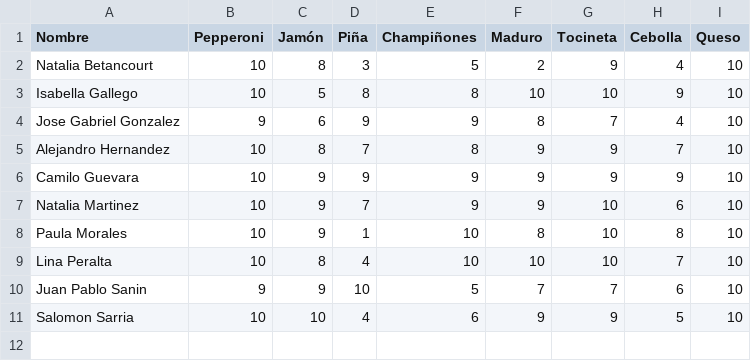
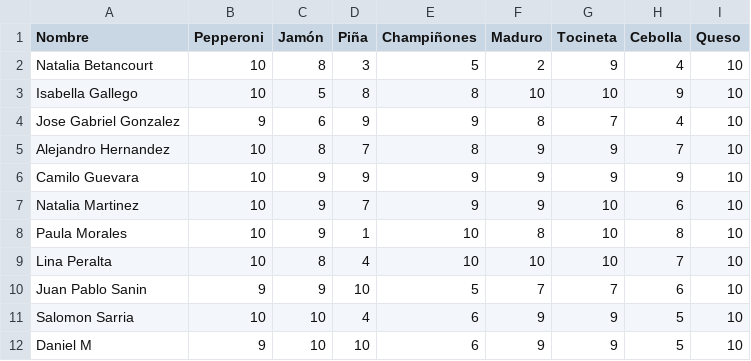
Before and after one commit to Daniel1martinez2/STI-sprints-python, a CSV file: data/pizzas.csv, drawn as a sheet.

```diff
--- a/data/pizzas.csv
+++ b/data/pizzas.csv
@@ -11 +11,2 @@ Juan Pablo Sanin,9,9,10,5,7,7,6,10
 Salomon Sarria,10,10,4,6,9,9,5,10
+Daniel M,9,10,10,6,9,9,5,10
```
Also changed, not shown: 7 other files.
